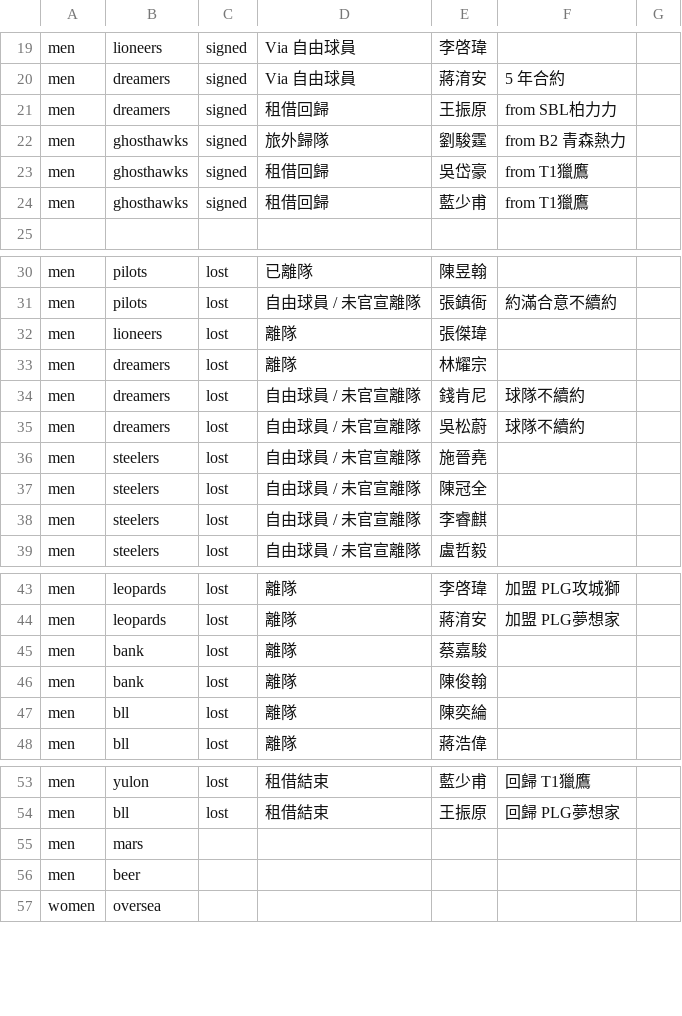
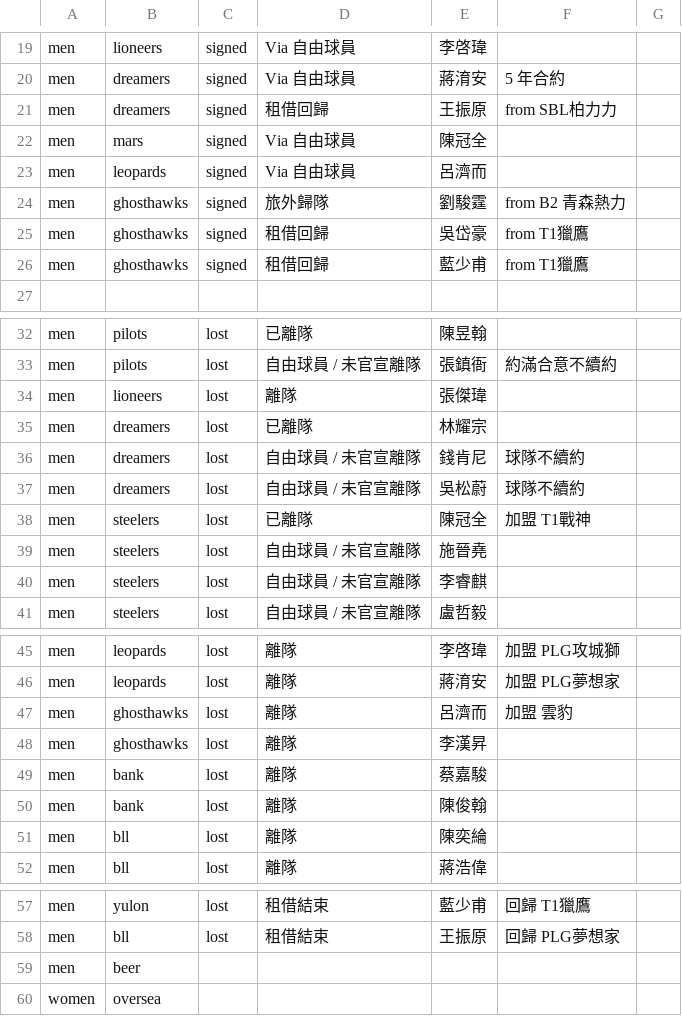
Before and after one commit to SamBasketballTW/sambball, a CSV file: data/movements.csv, drawn as a sheet; only a part is shown, gaps mark what is left out.

```diff
--- a/data/movements.csv
+++ b/data/movements.csv
@@ -21,2 +21,4 @@ men,dreamers,signed,Via 自由球員,蔣淯安,5 年合約,
 men,dreamers,signed,租借回歸,王振原,from SBL柏力力,
+men,mars,signed,Via 自由球員,陳冠全,,
+men,leopards,signed,Via 自由球員,呂濟而,,
 men,ghosthawks,signed,旅外歸隊,劉駿霆,from B2 青森熱力,
@@ -32,7 +34,7 @@ men,pilots,lost,自由球員 / 未官宣離隊,張鎮衙,約滿合意不續約,
 men,lioneers,lost,離隊,張傑瑋,,
-men,dreamers,lost,離隊,林耀宗,,
+men,dreamers,lost,已離隊,林耀宗,,
 men,dreamers,lost,自由球員 / 未官宣離隊,錢肯尼,球隊不續約,
 men,dreamers,lost,自由球員 / 未官宣離隊,吳松蔚,球隊不續約,
+men,steelers,lost,已離隊,陳冠全,加盟 T1戰神,
 men,steelers,lost,自由球員 / 未官宣離隊,施晉堯,,
-men,steelers,lost,自由球員 / 未官宣離隊,陳冠全,,
 men,steelers,lost,自由球員 / 未官宣離隊,李睿麒,,
@@ -44,2 +46,4 @@ men,leopards,lost,離隊,李啓瑋,加盟 PLG攻城獅,
 men,leopards,lost,離隊,蔣淯安,加盟 PLG夢想家,
+men,ghosthawks,lost,離隊,呂濟而,加盟 雲豹,
+men,ghosthawks,lost,離隊,李漢昇,,
 men,bank,lost,離隊,蔡嘉駿,,
@@ -54,3 +58,2 @@ men,yulon,lost,租借結束,藍少甫,回歸 T1獵鷹,
 men,bll,lost,租借結束,王振原,回歸 PLG夢想家,
-men,mars,,,,,
 men,beer,,,,,
```
Also changed, not shown: data/rosters.csv, 1 other file.
